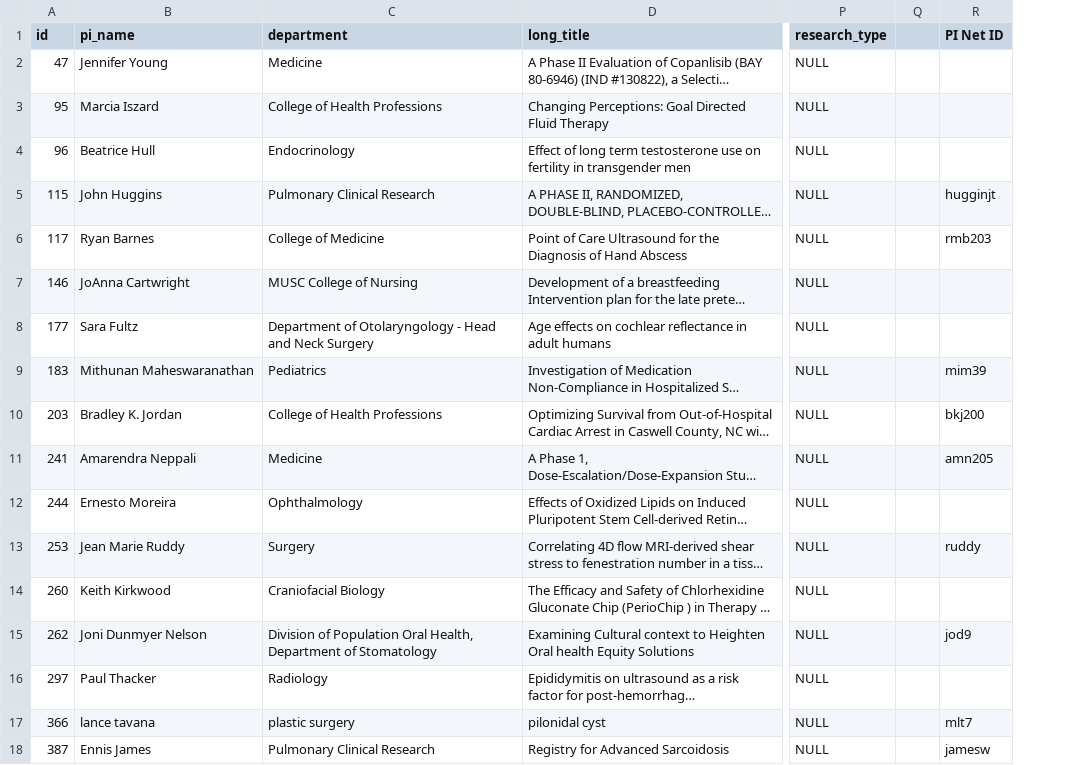
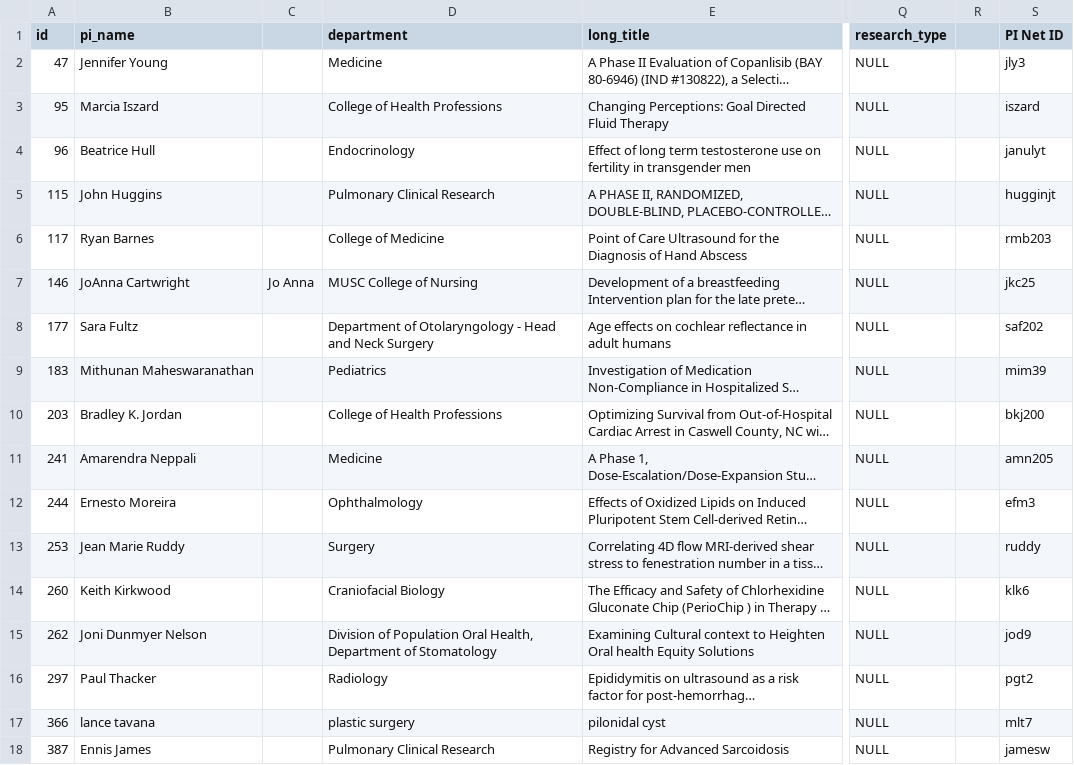
Before and after one commit to sparc-request/research-master-id, a CSV file: public/missing_pis_rmid.csv, drawn as a sheet; only a part is shown, gaps mark what is left out; long unchanged cells end in …; addresses are those after the commit; the diff names each change by its address in the sheet, - before the commit and + after, or states it on an @@ line.

Commit message:
Update missing_pis_rmid.csv

```diff
--- a/public/missing_pis_rmid.csv
+++ b/public/missing_pis_rmid.csv
+column C, row 7: Jo Anna
-S2 (PI Net ID): (empty)
+S2 (PI Net ID): jly3
-S3 (PI Net ID): (empty)
+S3 (PI Net ID): iszard
-S4 (PI Net ID): (empty)
+S4 (PI Net ID): janulyt
-S7 (PI Net ID): (empty)
+S7 (PI Net ID): jkc25
-S8 (PI Net ID): (empty)
+S8 (PI Net ID): saf202
-S12 (PI Net ID): (empty)
+S12 (PI Net ID): efm3
-S14 (PI Net ID): (empty)
+S14 (PI Net ID): klk6
-S16 (PI Net ID): (empty)
+S16 (PI Net ID): pgt2
```
